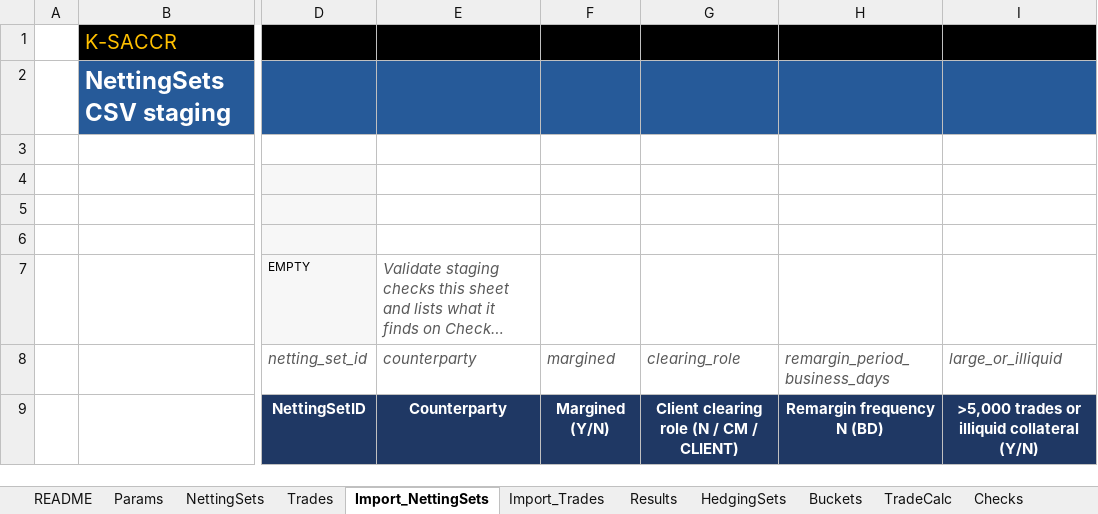
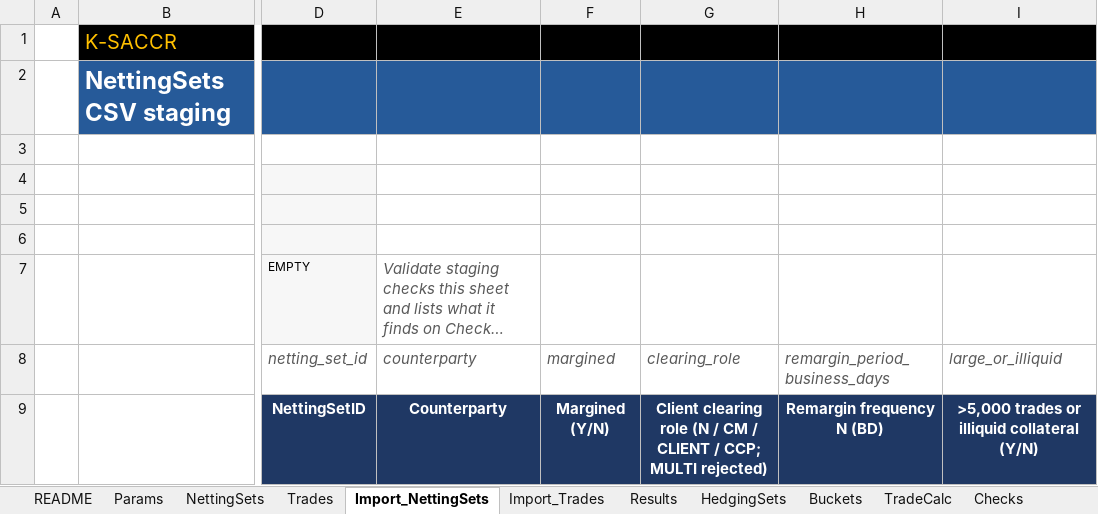
Before and after one commit to danielep71/K-SACCR, an Excel workbook: src/workbook/SACCR_Template.xlsx, sheet Import_NettingSets, drawn as a sheet; only a part is shown, gaps mark what is left out; long unchanged cells end in …; values as stored, in another font and other column widths than the file's, no borders; charts and pictures not drawn; the diff names each change by its address in the sheet, - before the commit and + after, or states it on an @@ line.

Commit message:
Name every recognised clearing-role code in the NettingSets header (#560)
The clearing-role header read "Client clearing role (N / CM / CLIENT)",
while the input schema recognises N, CM, CLIENT, CCP and MULTI: a user
missed CCP, supported since 1.0.2, and MULTI, which is recognised only
to reject the netting set. The header is now "Client clearing role
(N / CM / CLIENT / CCP; MULTI rejected)".

NS_HEADERS in CORE_Config, the template's shared header string (NettingSets
F6 and Import_NettingSets G9) and the CSV contract's sheet_header change
together; CSV_CONTRACT.md, the import specification page and the
generated CORE_ImportSpec follow. The CSV column clearing_role and the
contract version are unchanged. CHANGELOG records the change and how a
workbook built from an earlier template is handled, since a run compares
the input headers; the input fingerprint changes with the header.

Validated: python tools/check.py passes every gate, including
check_csv_contract (contract header against NS_HEADERS and the
template) and the generated CSV modules; git diff --check is clean.
Not run in Excel: compile, Test_RunAll and the new demonstration
fingerprint are pending the owner's run.

```diff
--- a/src/workbook/SACCR_Template.xlsx (sheet Import_NettingSets)
+++ b/src/workbook/SACCR_Template.xlsx (sheet Import_NettingSets)
-G9: …CM / CLIENT)
+G9: …CM / CLIENT / CCP; MULTI rejected)
```
Also changed, not shown: sheet NettingSets, 6 other files.
